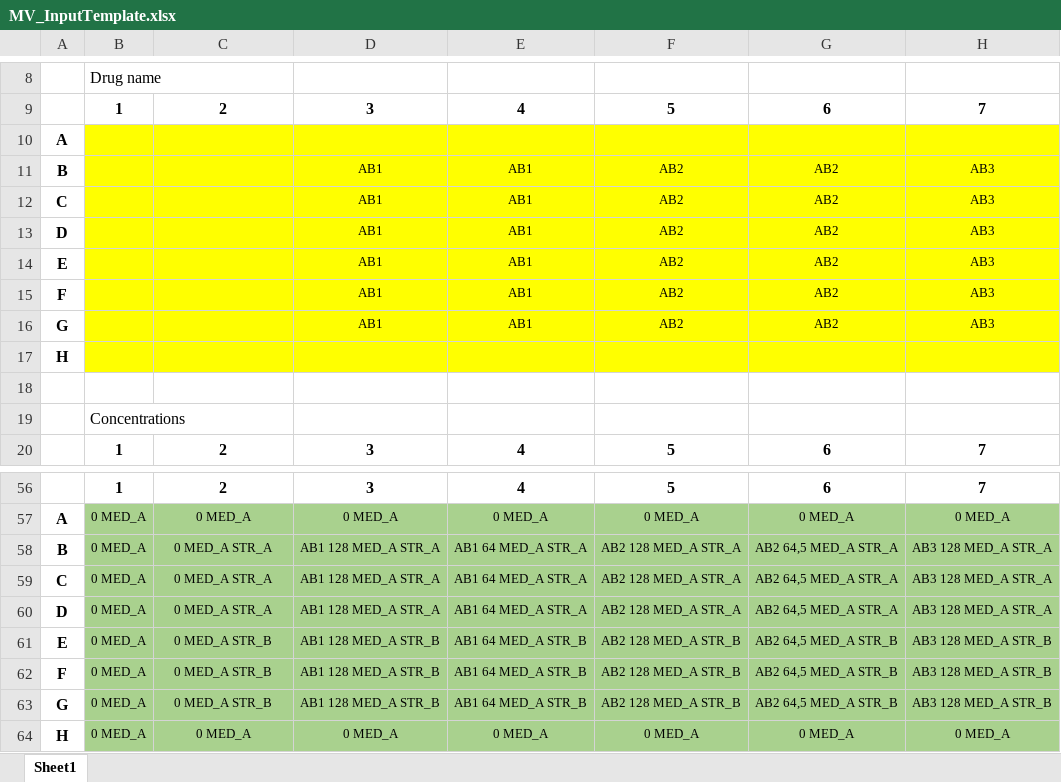
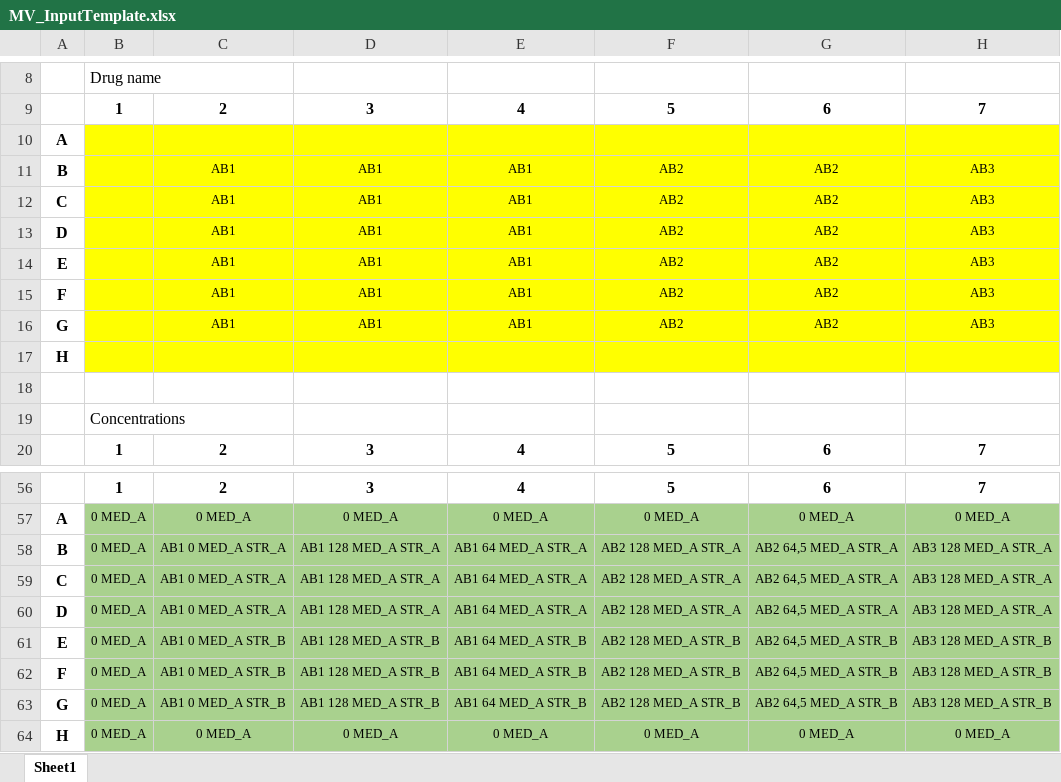
Before and after one commit to vanhasseltlab/ot2, an Excel workbook: MVPlate/MV_InputTemplate.xlsx, sheet Sheet1, drawn as a sheet; only a part is shown, gaps mark what is left out; values as stored, in another font and other column widths than the file's, no borders; the diff names each change by its address in the sheet, - before the commit and + after, or states it on an @@ line.

Commit message:
MV_Plate input update

```diff
--- a/MVPlate/MV_InputTemplate.xlsx (sheet Sheet1)
+++ b/MVPlate/MV_InputTemplate.xlsx (sheet Sheet1)
-C11:C16: (empty)
+C11:C16: AB1
-C58:C60: 0 MED_A STR_A
+C58:C60: AB1 0 MED_A STR_A
-C61:C63: 0 MED_A STR_B
+C61:C63: AB1 0 MED_A STR_B
```
Also changed, not shown: 1 other file.
